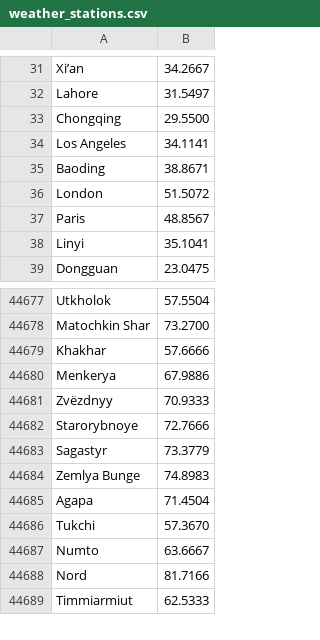
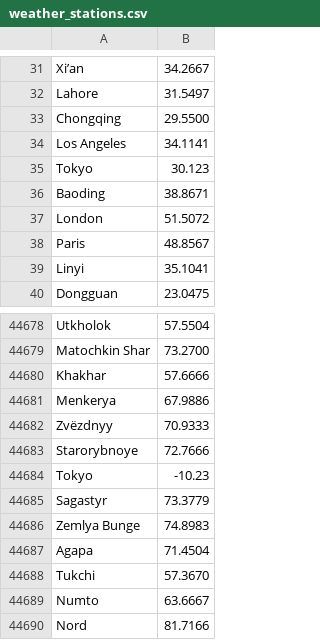
Before and after one commit to bpicori/1brc, a CSV file: weather_stations.csv, drawn as a sheet; only a part is shown, gaps mark what is left out; the shorter side is filled out with more unchanged rows; the diff names each change by its address in the sheet, - before the commit and + after, or states it on an @@ line.

```diff
--- a/weather_stations.csv
+++ b/weather_stations.csv
+row 35: Tokyo | 30.123
+row 44684: Tokyo | -10.23
```
Also changed, not shown: 2 other files.
